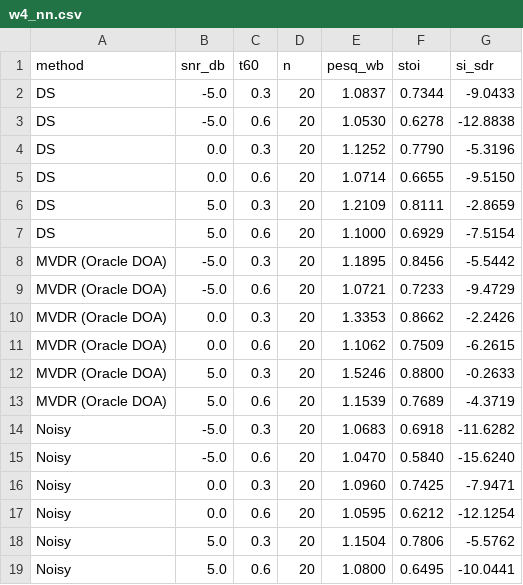
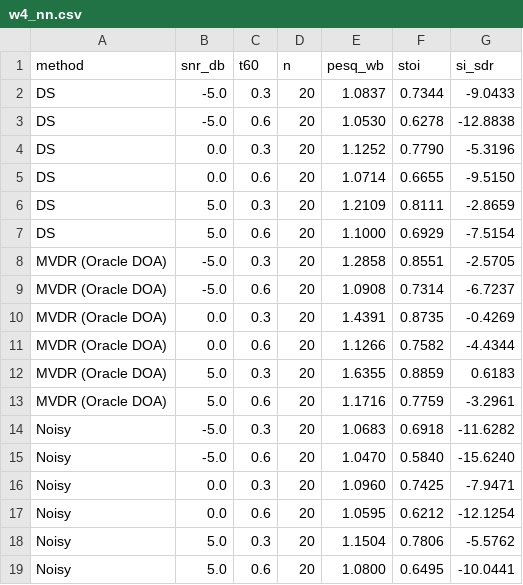
Before and after one commit to bingchi-1/neural-beamforming-speech-enhancement, a CSV file: results/w4_nn.csv, drawn as a sheet; only a part is shown; the diff covers the shown part only.

```diff
--- a/results/w4_nn.csv
+++ b/results/w4_nn.csv
@@ -7,8 +7,8 @@ DS,5.0,0.3,20,1.2109,0.8111,-2.8659
 DS,5.0,0.6,20,1.1000,0.6929,-7.5154
-MVDR (Oracle DOA),-5.0,0.3,20,1.1895,0.8456,-5.5442
-MVDR (Oracle DOA),-5.0,0.6,20,1.0721,0.7233,-9.4729
-MVDR (Oracle DOA),0.0,0.3,20,1.3353,0.8662,-2.2426
-MVDR (Oracle DOA),0.0,0.6,20,1.1062,0.7509,-6.2615
-MVDR (Oracle DOA),5.0,0.3,20,1.5246,0.8800,-0.2633
-MVDR (Oracle DOA),5.0,0.6,20,1.1539,0.7689,-4.3719
+MVDR (Oracle DOA),-5.0,0.3,20,1.2858,0.8551,-2.5705
+MVDR (Oracle DOA),-5.0,0.6,20,1.0908,0.7314,-6.7237
+MVDR (Oracle DOA),0.0,0.3,20,1.4391,0.8735,-0.4269
+MVDR (Oracle DOA),0.0,0.6,20,1.1266,0.7582,-4.4344
+MVDR (Oracle DOA),5.0,0.3,20,1.6355,0.8859,0.6183
+MVDR (Oracle DOA),5.0,0.6,20,1.1716,0.7759,-3.2961
 Noisy,-5.0,0.3,20,1.0683,0.6918,-11.6282
```
Also changed, not shown: 24 edited cells elsewhere in this file, results/w2_baseline.csv, 2 other files.
